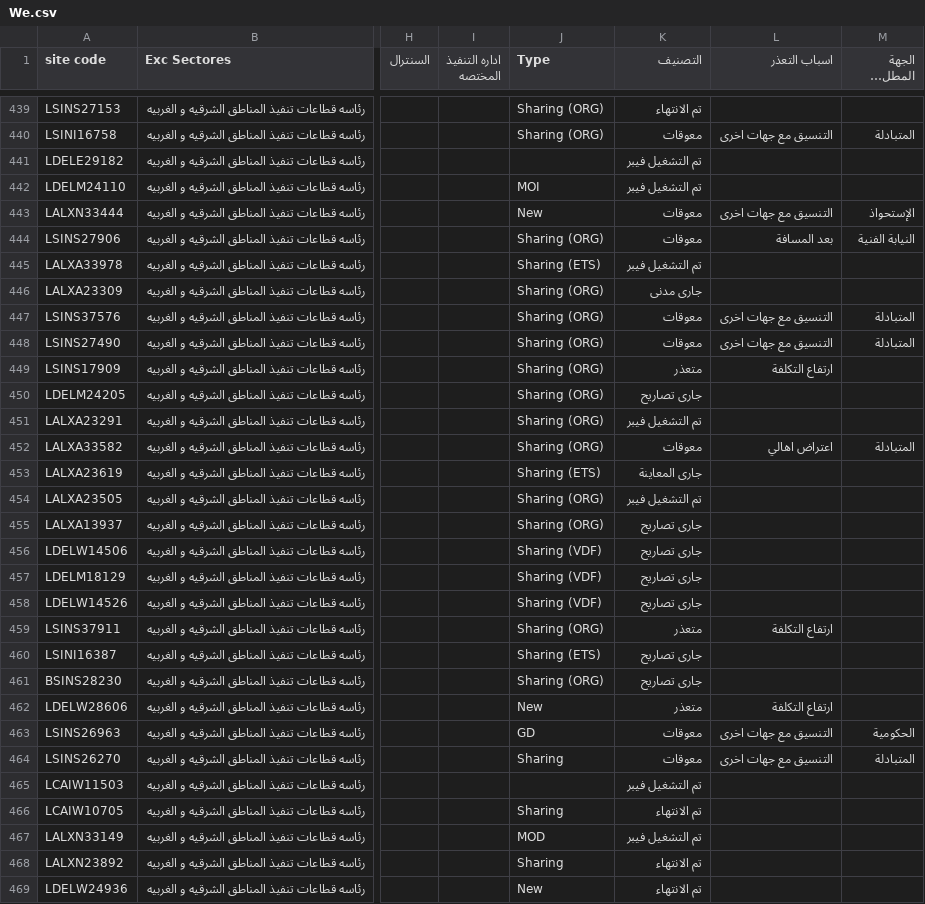
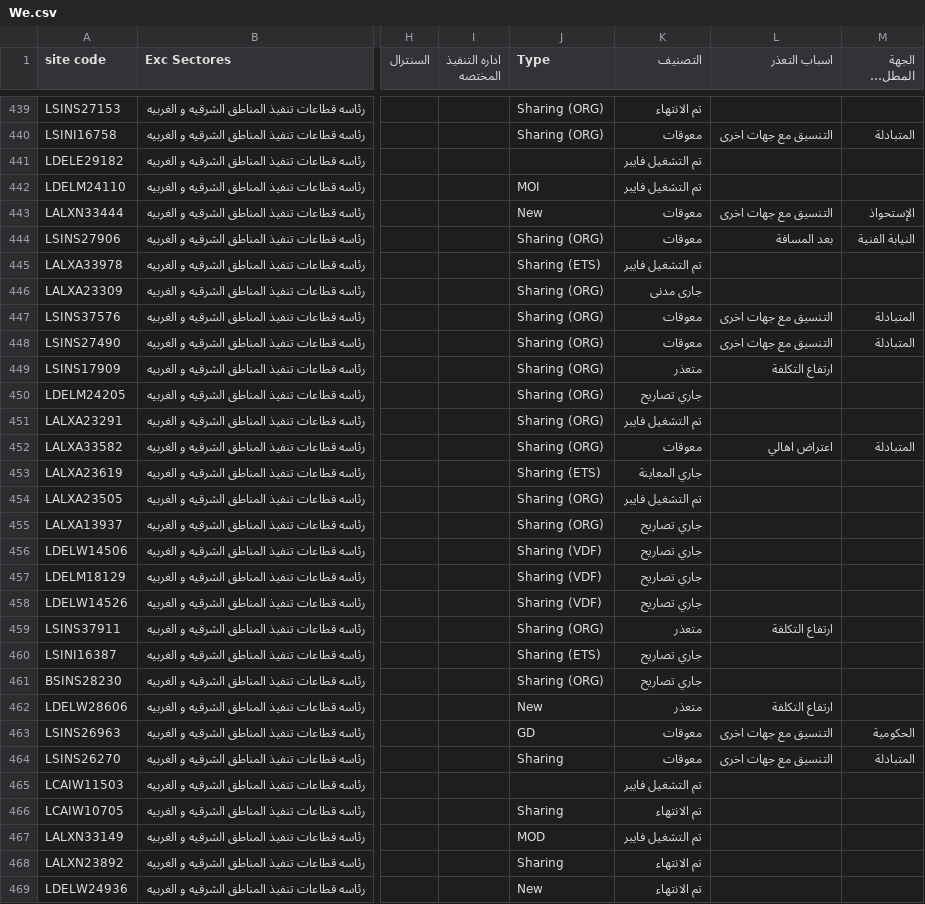
Before and after one commit to elsoltanalex-lgtm/ftts-plan-dashboard, a CSV file: server/data/We.csv, drawn as a sheet; only a part is shown, gaps mark what is left out; long unchanged cells end in …; the diff covers the shown part only; the diff names each change by its address in the sheet, - before the commit and + after, or states it on an @@ line.

```diff
--- a/server/data/We.csv
+++ b/server/data/We.csv
-K441:K442 (التصنيف): تم التشغيل فيبر
+K441:K442 (التصنيف): تم التشغيل فايبر
-K445 (التصنيف): تم التشغيل فيبر
+K445 (التصنيف): تم التشغيل فايبر
-K450 (التصنيف): جارى تصاريح
+K450 (التصنيف): جاري تصاريح
-K451 (التصنيف): تم التشغيل فيبر
+K451 (التصنيف): تم التشغيل فايبر
-K453 (التصنيف): جارى المعاينة
+K453 (التصنيف): جاري المعاينة
-K454 (التصنيف): تم التشغيل فيبر
+K454 (التصنيف): تم التشغيل فايبر
-K455:K458 (التصنيف): جارى تصاريح
+K455:K458 (التصنيف): جاري تصاريح
-K460:K461 (التصنيف): جارى تصاريح
+K460:K461 (التصنيف): جاري تصاريح
-K465 (التصنيف): تم التشغيل فيبر
+K465 (التصنيف): تم التشغيل فايبر
-K467 (التصنيف): تم التشغيل فيبر
+K467 (التصنيف): تم التشغيل فايبر
```
Also changed, not shown: 64 edited cells elsewhere in this file, 9 other files.
